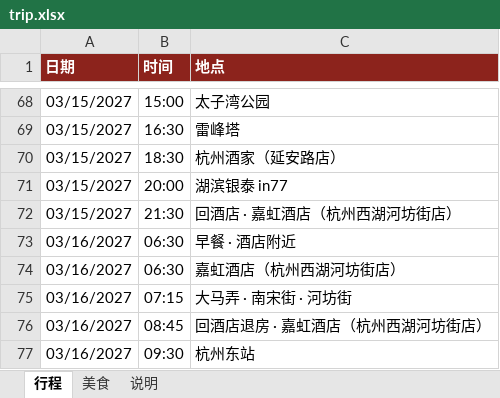
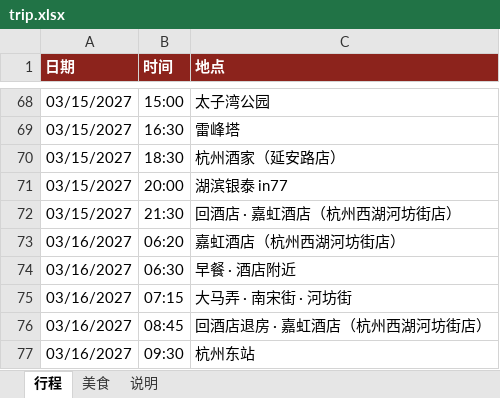
Before and after one commit to munkiat08/shanghai-trip, an Excel workbook: trip.xlsx, sheet 行程, drawn as a sheet; only a part is shown, gaps mark what is left out; values as stored, in another font and other column widths than the file's, no borders; removed rows and columns are numbered as before the commit, all else as after; the diff covers the shown part only; the diff names each change by its address in the sheet, - before the commit and + after, or states it on an @@ line.

```diff
--- a/trip.xlsx (sheet 行程)
+++ b/trip.xlsx (sheet 行程)
+row 73: 03/16/2027 | 06:20 | 嘉虹酒店（杭州西湖河坊街店）
-row 74: 03/16/2027 | 06:30 | 嘉虹酒店（杭州西湖河坊街店）
```
Also changed, not shown: 5 added rows and 5 removed rows elsewhere in this sheet, 4 other files.
